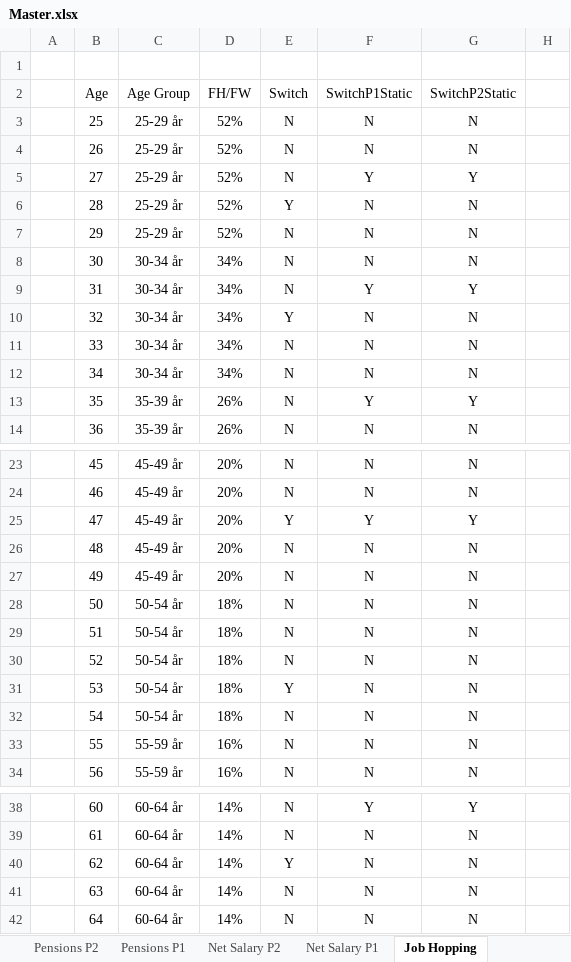
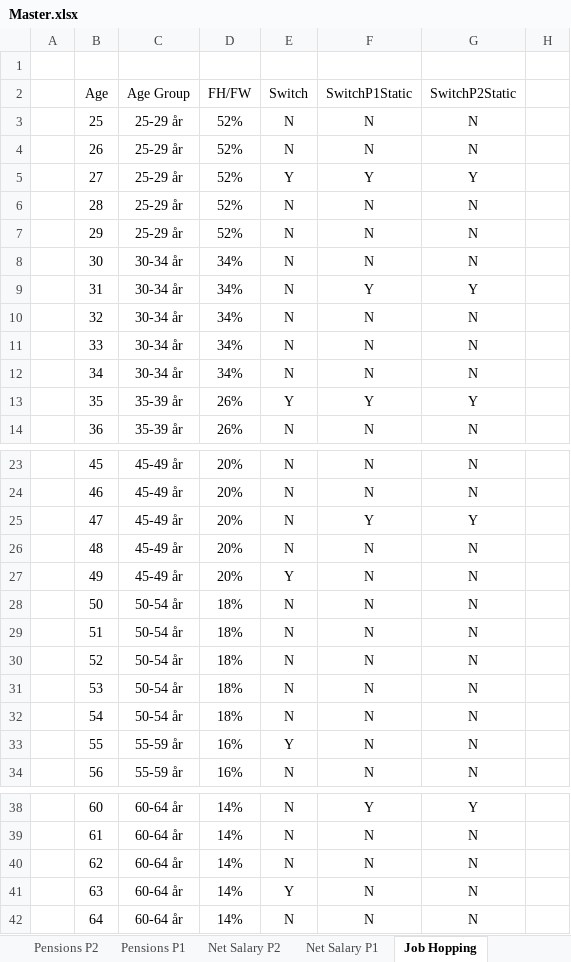
Before and after one commit to tbearlarsen/AEF_thesis_GBI, an Excel workbook: GBI Optimisation/Data/Master.xlsx, sheet Job Hopping, drawn as a sheet; only a part is shown, gaps mark what is left out; values as stored, in another font and other column widths than the file's, no borders; table styles not drawn; the diff names each change by its address in the sheet, - before the commit and + after, or states it on an @@ line.

```diff
--- a/GBI Optimisation/Data/Master.xlsx (sheet Job Hopping)
+++ b/GBI Optimisation/Data/Master.xlsx (sheet Job Hopping)
-E5: N
+E5: Y
-E6: Y
+E6: N
-E10: Y
+E10: N
-E13: N
+E13: Y
-E25: Y
+E25: N
-E27: N
+E27: Y
-E31: Y
+E31: N
-E33: N
+E33: Y
-E40: Y
+E40: N
-E41: N
+E41: Y
```
Also changed, not shown: sheet Goals, 1 other file.
